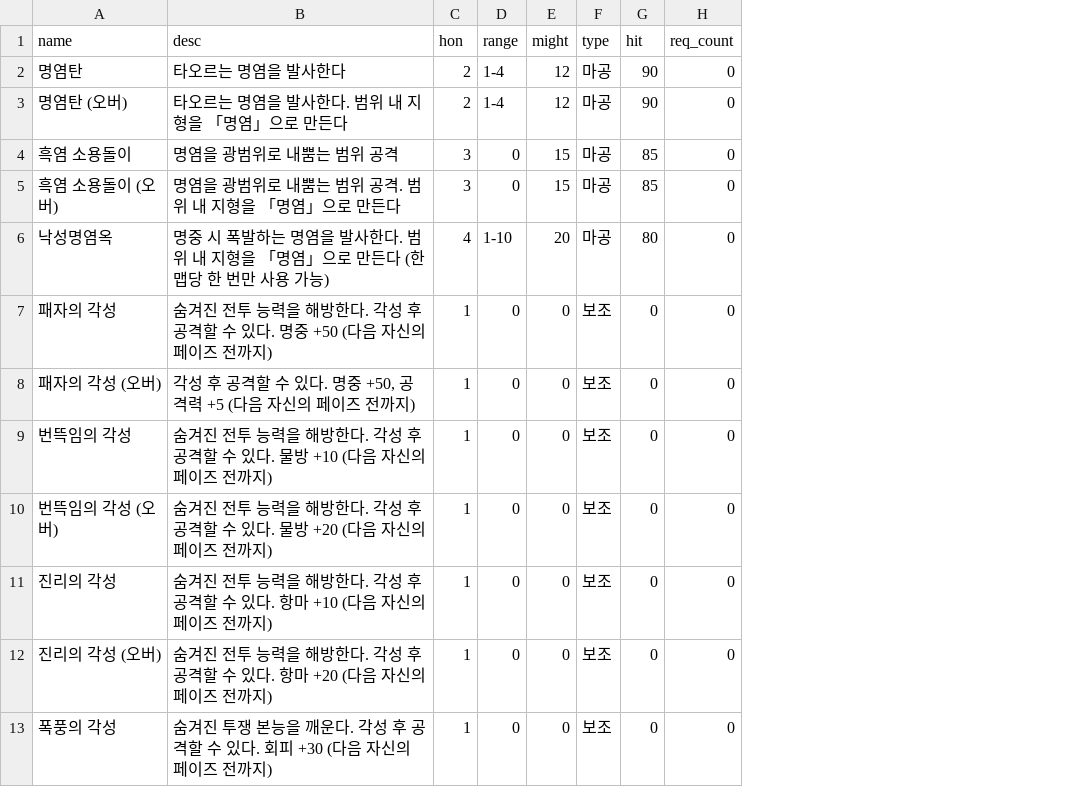
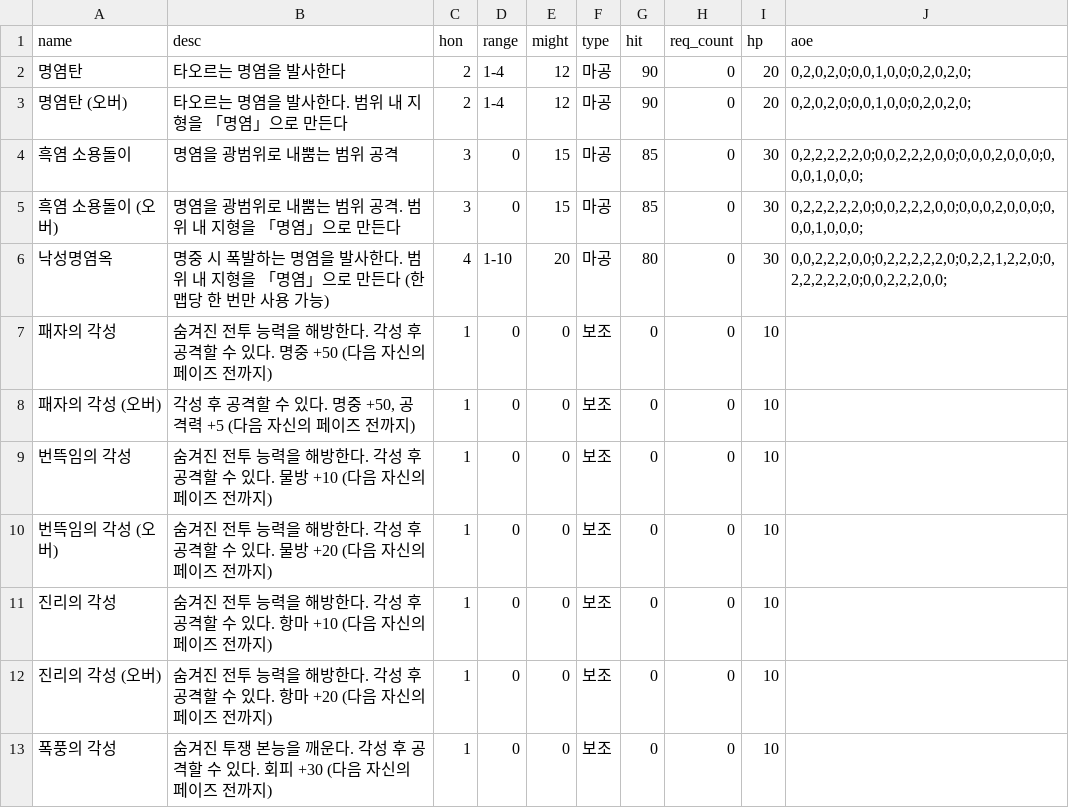
Before and after one commit to Cass07/fe18-db, a CSV file: csv/blaze.csv, drawn as a sheet; only a part is shown; the diff names each change by its address in the sheet, - before the commit and + after, or states it on an @@ line.

Commit message:
[Data] 블레이즈 범위, HP 소비비율 추가 (#82)

```diff
--- a/csv/blaze.csv
+++ b/csv/blaze.csv
+column I (hp), rows 2-13: 20 | 20 | 30 | 30 | 30 | 10 | 10 | 10 | 10 | 10 | 10 | 10
+column J (aoe), rows 2-6: 0,2,0,2,0;0,0,1,0,0;0,2,0,2,0; | 0,2,0,2,0;0,0,1,0,0;0,2,0,2,0; | 0,2,2,2,2,2,0;0,0,2,2,2,0,0;0,0,0,2,0,0,0;0,0,0,1,0,0,0; | 0,2,2,2,2,2,0;0,0,2,2,2,0,0;0,0,0,2,0,0,0;0,0,0,1,0,0,0; | 0,0,2,2,2,0,0;0,2,2,2,2,2,0;0,2,2,1,2,2,0;0,2,2,2,2,2,0;0,0,2,2,2,0,0;
```
Also changed, not shown: 2 other files.
